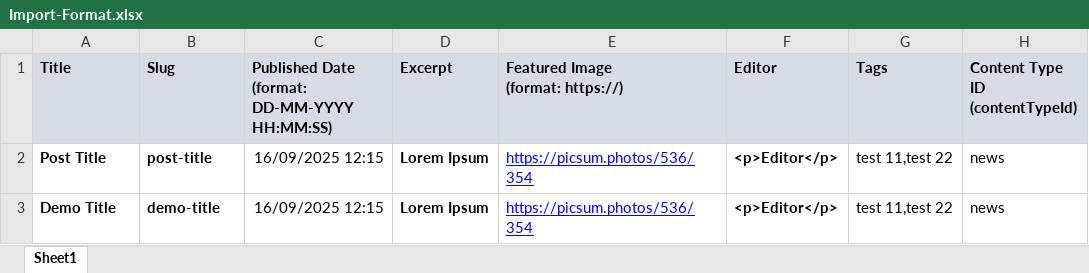
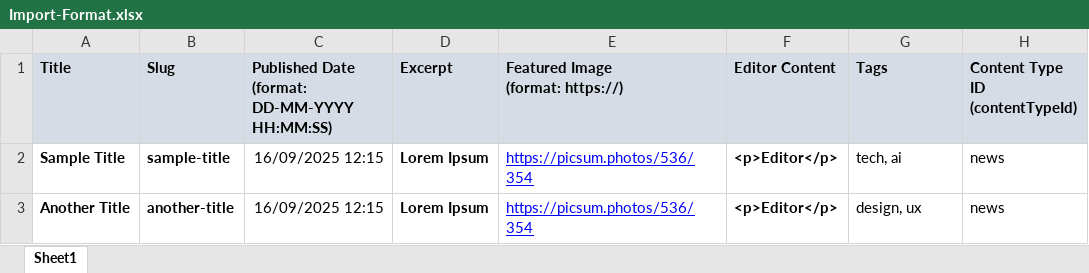
Before and after one commit to maheshmthorat/contentful-excel-import, an Excel workbook: Import-Format.xlsx, sheet Sheet1, drawn as a sheet; values as stored, in another font and other column widths than the file's, no borders; the diff names each change by its address in the sheet, - before the commit and + after, or states it on an @@ line.

Commit message:
Updated Import format

```diff
--- a/Import-Format.xlsx (sheet Sheet1)
+++ b/Import-Format.xlsx (sheet Sheet1)
-F1: Editor
+F1: Editor Content
-A2 (Title): Post Title
+A2 (Title): Sample Title
-B2 (Slug): post-title
+B2 (Slug): sample-title
-G2 (Tags): test 11,test 22
+G2 (Tags): tech, ai
-A3 (Title): Demo Title
+A3 (Title): Another Title
-B3 (Slug): demo-title
+B3 (Slug): another-title
-G3 (Tags): test 11,test 22
+G3 (Tags): design, ux
```
